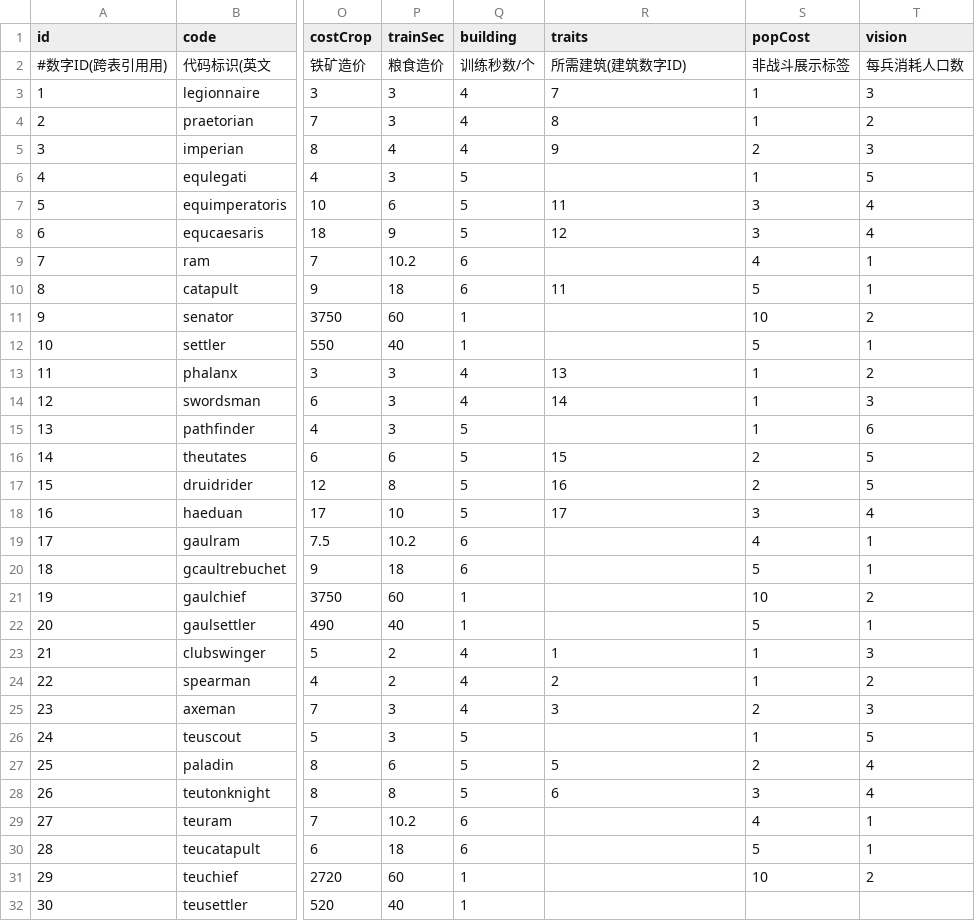
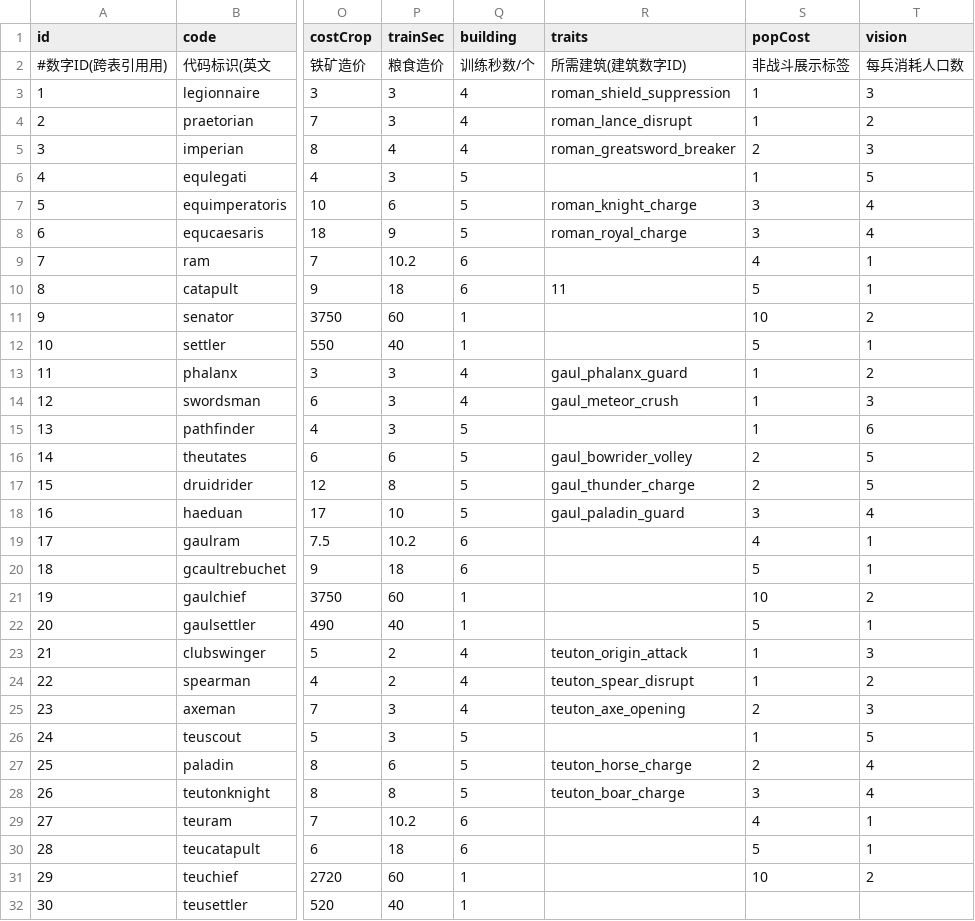
Before and after one commit to kennysli1/slg1.0, a CSV file: config/units.csv, drawn as a sheet; only a part is shown, gaps mark what is left out; the diff covers the shown part only; the diff names each change by its address in the sheet, - before the commit and + after, or states it on an @@ line.

```diff
--- a/config/units.csv
+++ b/config/units.csv
-R3 (traits): 7
+R3 (traits): roman_shield_suppression
-R4 (traits): 8
+R4 (traits): roman_lance_disrupt
-R5 (traits): 9
+R5 (traits): roman_greatsword_breaker
-R7 (traits): 11
+R7 (traits): roman_knight_charge
-R8 (traits): 12
+R8 (traits): roman_royal_charge
-R13 (traits): 13
+R13 (traits): gaul_phalanx_guard
-R14 (traits): 14
+R14 (traits): gaul_meteor_crush
-R16 (traits): 15
+R16 (traits): gaul_bowrider_volley
-R17 (traits): 16
+R17 (traits): gaul_thunder_charge
-R18 (traits): 17
+R18 (traits): gaul_paladin_guard
-R23 (traits): 1
+R23 (traits): teuton_origin_attack
-R24 (traits): 2
+R24 (traits): teuton_spear_disrupt
-R25 (traits): 3
+R25 (traits): teuton_axe_opening
-R27 (traits): 5
+R27 (traits): teuton_horse_charge
-R28 (traits): 6
+R28 (traits): teuton_boar_charge
```
Also changed, not shown: 4 edited cells elsewhere in this file, config/pve_defenders.csv.
